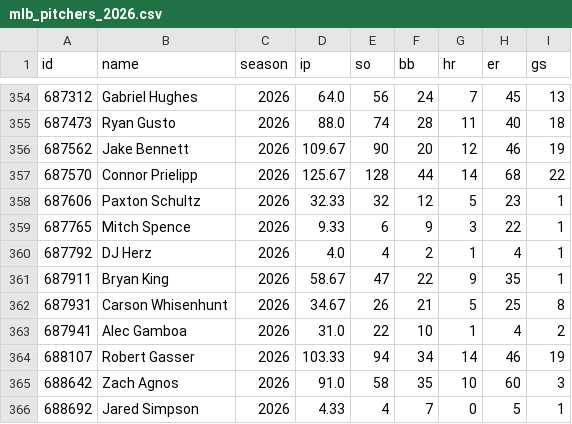
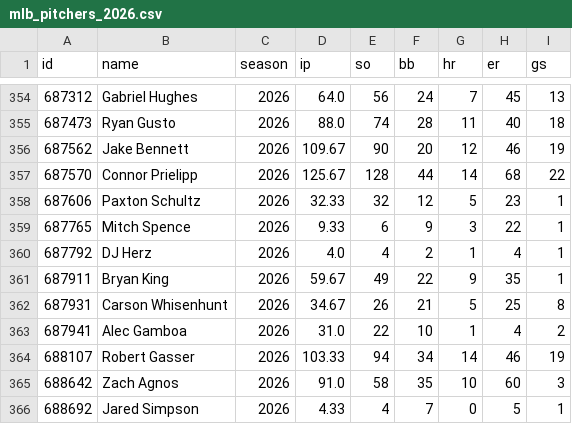
Before and after one commit to arro2121/Baseline, a CSV file: data/history/mlb_pitchers_2026.csv, drawn as a sheet; only a part is shown, gaps mark what is left out; the diff covers the shown part only.

```diff
--- a/data/history/mlb_pitchers_2026.csv
+++ b/data/history/mlb_pitchers_2026.csv
@@ -360,3 +360,3 @@ id,name,season,ip,so,bb,hr,er,gs
 687792,DJ Herz,2026,4.0,4,2,1,4,1
-687911,Bryan King,2026,58.67,47,22,9,35,1
+687911,Bryan King,2026,59.67,49,22,9,35,1
 687931,Carson Whisenhunt,2026,34.67,26,21,5,25,8
```
Also changed, not shown: 12 edited cells elsewhere in this file, 6 other files.
